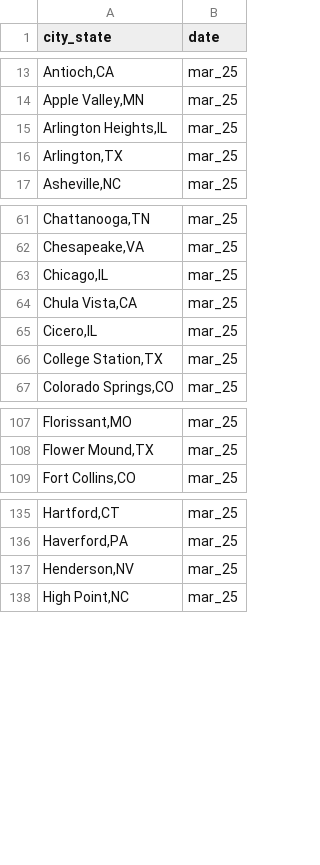
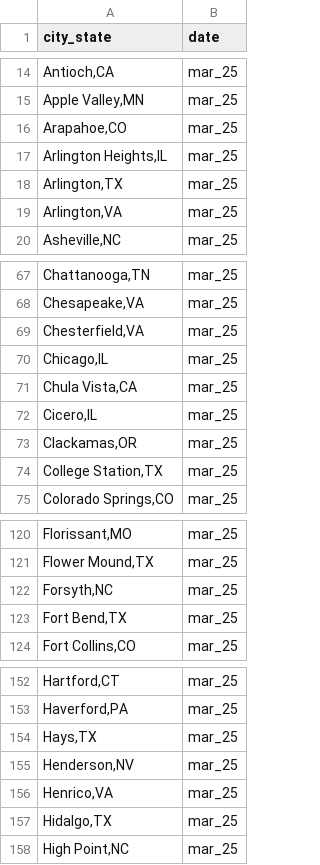
Before and after one commit to AH-Datalytics/rtci, a CSV file: data/archive/mar_25_agencies.csv, drawn as a sheet; only a part is shown, gaps mark what is left out; the diff covers the shown part only; the diff names each change by its address in the sheet, - before the commit and + after, or states it on an @@ line.

```diff
--- a/data/archive/mar_25_agencies.csv
+++ b/data/archive/mar_25_agencies.csv
+row 16: Arapahoe,CO | mar_25
+row 19: Arlington,VA | mar_25
+row 69: Chesterfield,VA | mar_25
+row 73: Clackamas,OR | mar_25
+row 122: Forsyth,NC | mar_25
+row 123: Fort Bend,TX | mar_25
+row 154: Hays,TX | mar_25
+row 156: Henrico,VA | mar_25
+row 157: Hidalgo,TX | mar_25
```
Also changed, not shown: 39 added rows elsewhere in this file, data/sample_cities.csv, scripts/auditing/agencies_removed_from_sample.csv, 9 other files.
